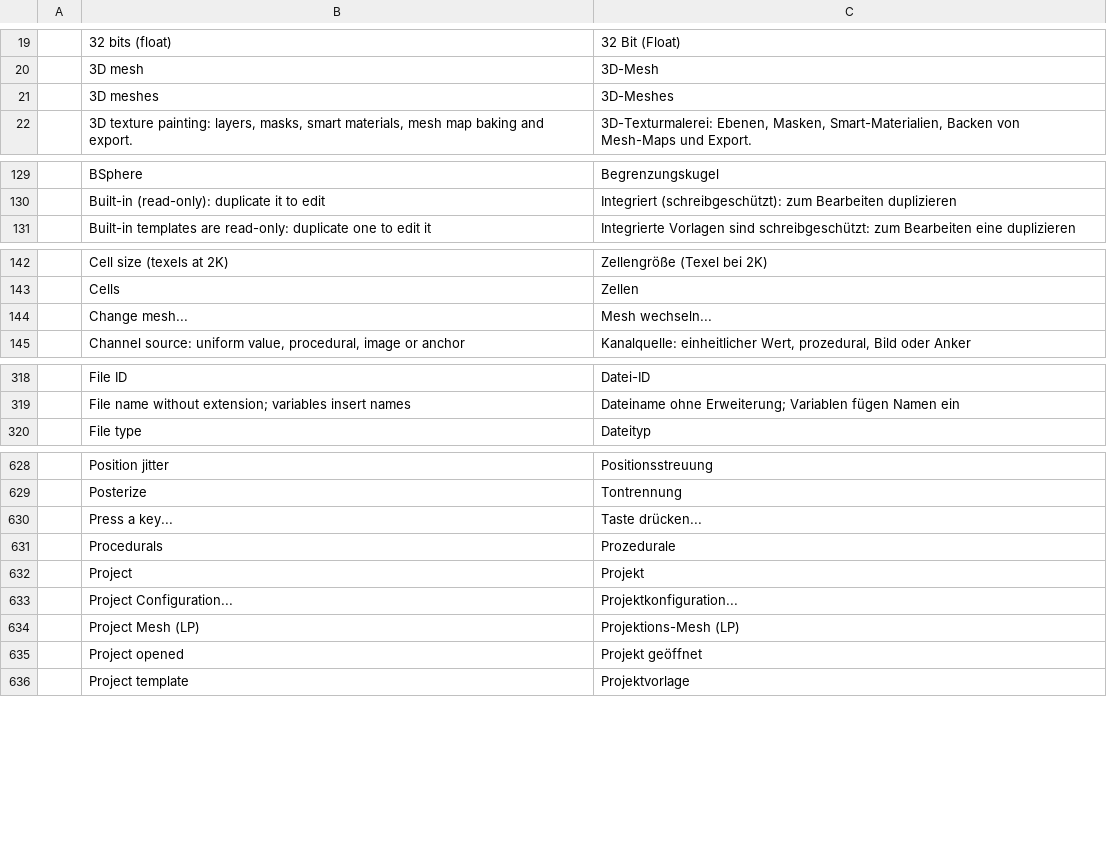
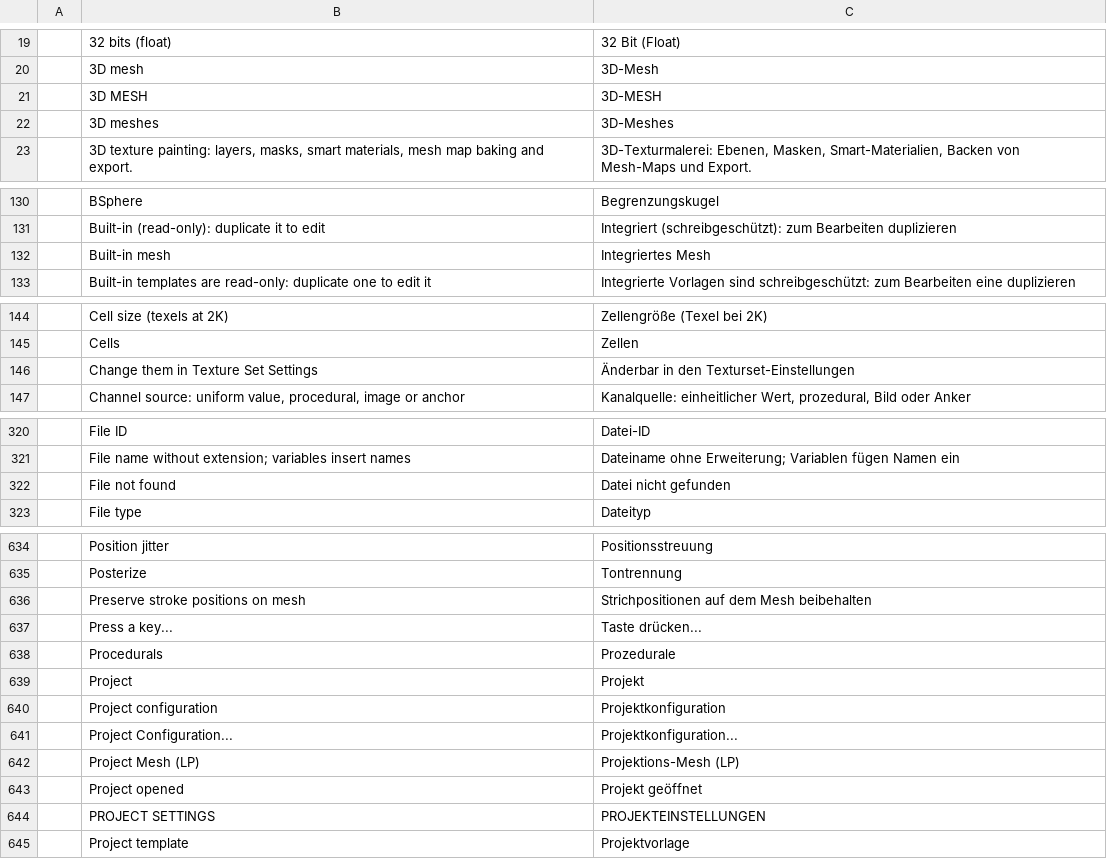
Before and after one commit to storytold/craft-i18n, a TSV file: locales/de/texturecraft.tsv, drawn as a sheet; only a part is shown, gaps mark what is left out; removed rows and columns are numbered as before the commit, all else as after; the diff covers the shown part only; the diff names each change by its address in the sheet, - before the commit and + after, or states it on an @@ line.

```diff
--- a/locales/de/texturecraft.tsv
+++ b/locales/de/texturecraft.tsv
+row 21:  | 3D MESH | 3D-MESH
+row 132:  | Built-in mesh | Integriertes Mesh
-row 144:  | Change mesh... | Mesh wechseln...
+row 146:  | Change them in Texture Set Settings | Änderbar in den Texturset-Einstellungen
+row 322:  | File not found | Datei nicht gefunden
+row 636:  | Preserve stroke positions on mesh | Strichpositionen auf dem Mesh beibehalten
+row 640:  | Project configuration | Projektkonfiguration
+row 644:  | PROJECT SETTINGS | PROJEKTEINSTELLUNGEN
```
Also changed, not shown: 6 added rows elsewhere in this file, locales/ar/texturecraft.tsv, locales/fr/texturecraft.tsv, 7 other files.
